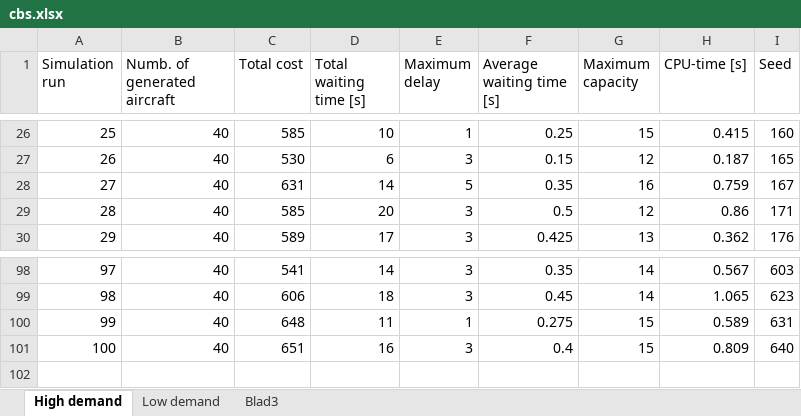
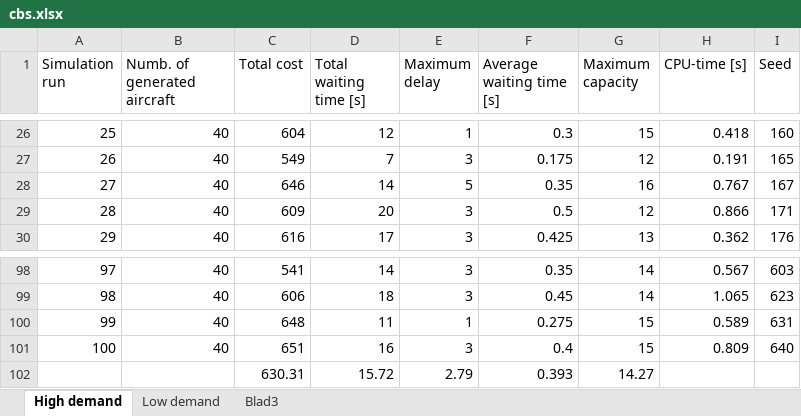
Before and after one commit to jillz-a/ABMS_assignment_2, an Excel workbook: cbs.xlsx, sheet High demand, drawn as a sheet; only a part is shown, gaps mark what is left out; values as stored, in another font and other column widths than the file's, no borders; the diff covers the shown part only; the diff names each change by its address in the sheet, - before the commit and + after, or states it on an @@ line.

```diff
--- a/cbs.xlsx (sheet High demand)
+++ b/cbs.xlsx (sheet High demand)
-C26 (Total cost): 585
+C26 (Total cost): 604
-D26 (Total waiting time [s]): 10
+D26 (Total waiting time [s]): 12
-F26 (Average waiting time [s]): 0.25
+F26 (Average waiting time [s]): 0.3
-H26 (CPU-time [s]): 0.415
+H26 (CPU-time [s]): 0.418
-C27 (Total cost): 530
+C27 (Total cost): 549
-D27 (Total waiting time [s]): 6
+D27 (Total waiting time [s]): 7
-F27 (Average waiting time [s]): 0.15
+F27 (Average waiting time [s]): 0.175
-H27 (CPU-time [s]): 0.187
+H27 (CPU-time [s]): 0.191
-C28 (Total cost): 631
+C28 (Total cost): 646
-H28 (CPU-time [s]): 0.759
+H28 (CPU-time [s]): 0.767
-C29 (Total cost): 585
+C29 (Total cost): 609
-H29 (CPU-time [s]): 0.86
+H29 (CPU-time [s]): 0.866
-C30 (Total cost): 589
+C30 (Total cost): 616
+row 102:  |  | 630.31 | 15.72 | 2.79 | 0.393 | 14.27
```
Also changed, not shown: other rows of this sheet, sheet Blad3, sheet Low demand, 1 other file.
